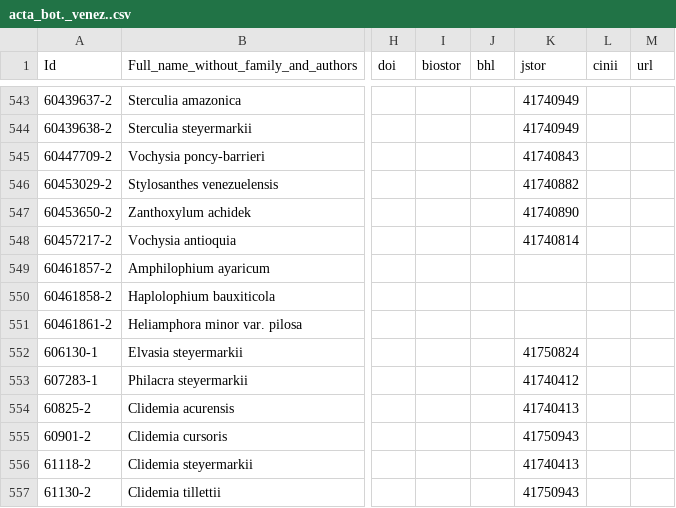
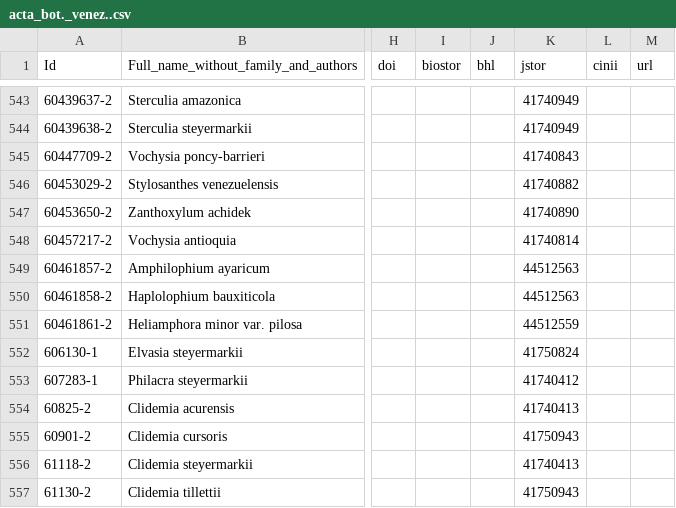
Before and after one commit to rdmpage/ipni-names, a CSV file: journals/acta_bot._venez..csv, drawn as a sheet; only a part is shown, gaps mark what is left out; the diff names each change by its address in the sheet, - before the commit and + after, or states it on an @@ line.

Commit message:
Updated some journals, incl. Rev. Mus. la Plata

```diff
--- a/journals/acta_bot._venez..csv
+++ b/journals/acta_bot._venez..csv
-K549:K550 (jstor): (empty)
+K549:K550 (jstor): 44512563
-K551 (jstor): (empty)
+K551 (jstor): 44512559
```
Also changed, not shown: 2 other files.
